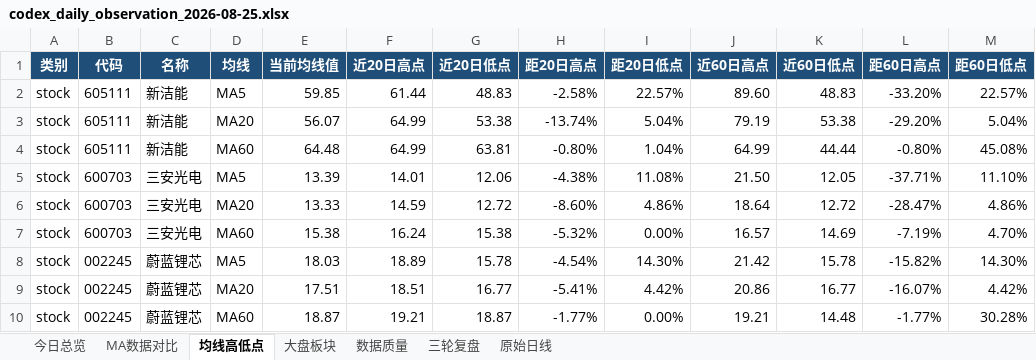
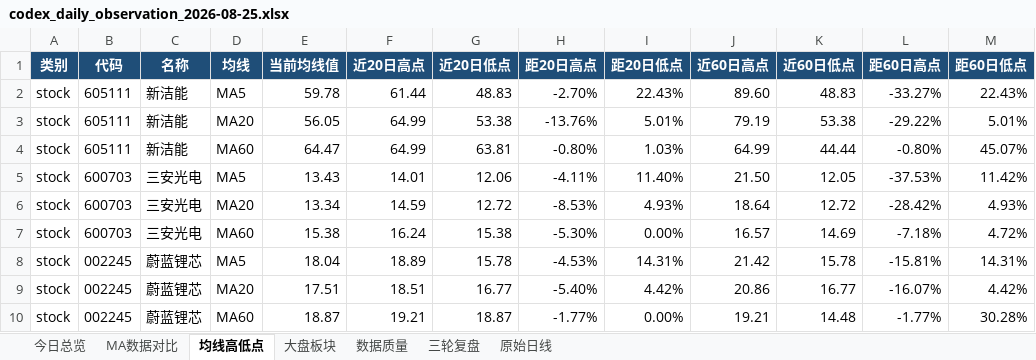
Before and after one commit to ghskb1949/a-share-dashboard, an Excel workbook: codex_daily_observation_2026-08-25.xlsx, sheet 均线高低点, drawn as a sheet; only a part is shown; values as stored, in another font and other column widths than the file's, no borders; the diff covers the shown part only; the diff names each change by its address in the sheet, - before the commit and + after, or states it on an @@ line.

```diff
--- a/codex_daily_observation_2026-08-25.xlsx (sheet 均线高低点)
+++ b/codex_daily_observation_2026-08-25.xlsx (sheet 均线高低点)
-E2 (当前均线值): 59.85
+E2 (当前均线值): 59.78
-H2 (距20日高点): -2.58%
+H2 (距20日高点): -2.70%
-I2 (距20日低点): 22.57%
+I2 (距20日低点): 22.43%
-L2 (距60日高点): -33.20%
+L2 (距60日高点): -33.27%
-M2 (距60日低点): 22.57%
+M2 (距60日低点): 22.43%
-E3 (当前均线值): 56.07
+E3 (当前均线值): 56.05
-H3 (距20日高点): -13.74%
+H3 (距20日高点): -13.76%
-I3 (距20日低点): 5.04%
+I3 (距20日低点): 5.01%
-L3 (距60日高点): -29.20%
+L3 (距60日高点): -29.22%
-M3 (距60日低点): 5.04%
+M3 (距60日低点): 5.01%
-E4 (当前均线值): 64.48
+E4 (当前均线值): 64.47
-I4 (距20日低点): 1.04%
+I4 (距20日低点): 1.03%
-M4 (距60日低点): 45.08%
+M4 (距60日低点): 45.07%
-E5 (当前均线值): 13.39
+E5 (当前均线值): 13.43
-H5 (距20日高点): -4.38%
+H5 (距20日高点): -4.11%
-I5 (距20日低点): 11.08%
+I5 (距20日低点): 11.40%
-L5 (距60日高点): -37.71%
+L5 (距60日高点): -37.53%
-M5 (距60日低点): 11.10%
+M5 (距60日低点): 11.42%
-E6 (当前均线值): 13.33
+E6 (当前均线值): 13.34
-H6 (距20日高点): -8.60%
+H6 (距20日高点): -8.53%
-I6 (距20日低点): 4.86%
+I6 (距20日低点): 4.93%
-L6 (距60日高点): -28.47%
+L6 (距60日高点): -28.42%
-M6 (距60日低点): 4.86%
+M6 (距60日低点): 4.93%
-H7 (距20日高点): -5.32%
+H7 (距20日高点): -5.30%
-L7 (距60日高点): -7.19%
+L7 (距60日高点): -7.18%
-M7 (距60日低点): 4.70%
+M7 (距60日低点): 4.72%
-E8 (当前均线值): 18.03
+E8 (当前均线值): 18.04
-H8 (距20日高点): -4.54%
+H8 (距20日高点): -4.53%
-I8 (距20日低点): 14.30%
+I8 (距20日低点): 14.31%
-L8 (距60日高点): -15.82%
+L8 (距60日高点): -15.81%
-M8 (距60日低点): 14.30%
+M8 (距60日低点): 14.31%
-H9 (距20日高点): -5.41%
+H9 (距20日高点): -5.40%
```
Also changed, not shown: 1 added row, 1 removed row and 150 edited cells elsewhere in this sheet, sheet 原始日线, sheet 大盘板块, sheet MA数据对比, sheet 数据质量, sheet 今日总览, output/codex_daily_observation_2026-08-25.xlsx, 3 other files.
